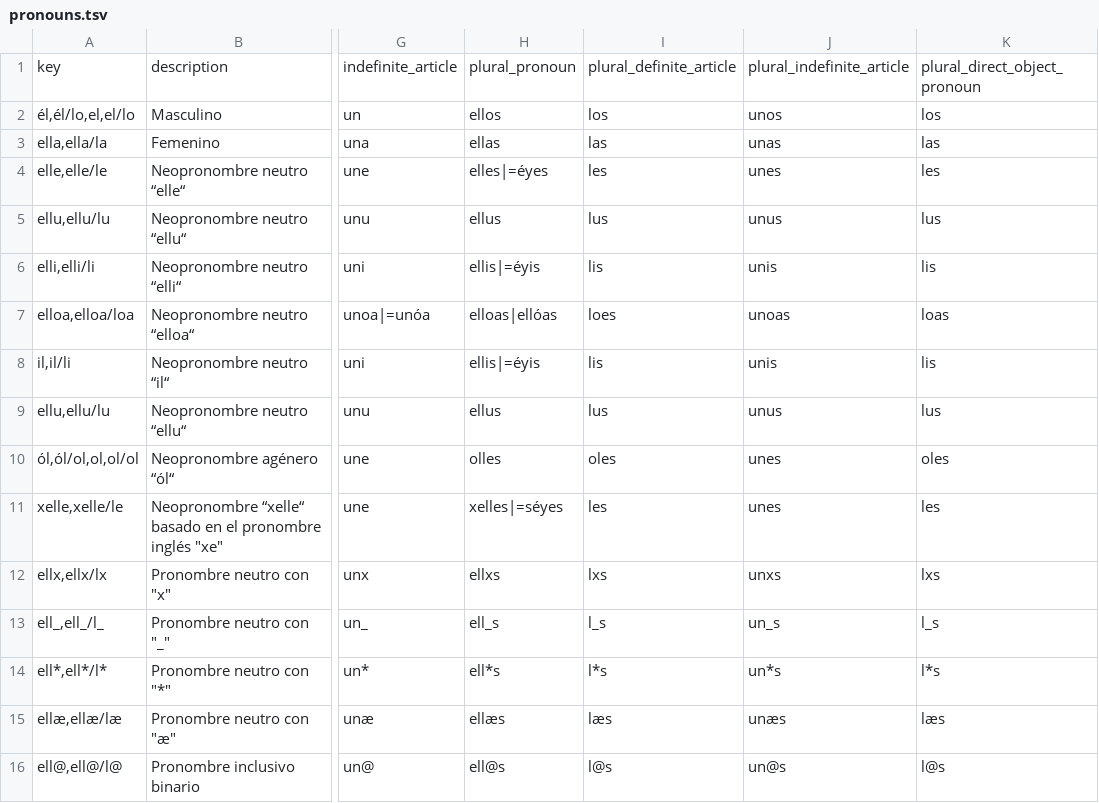
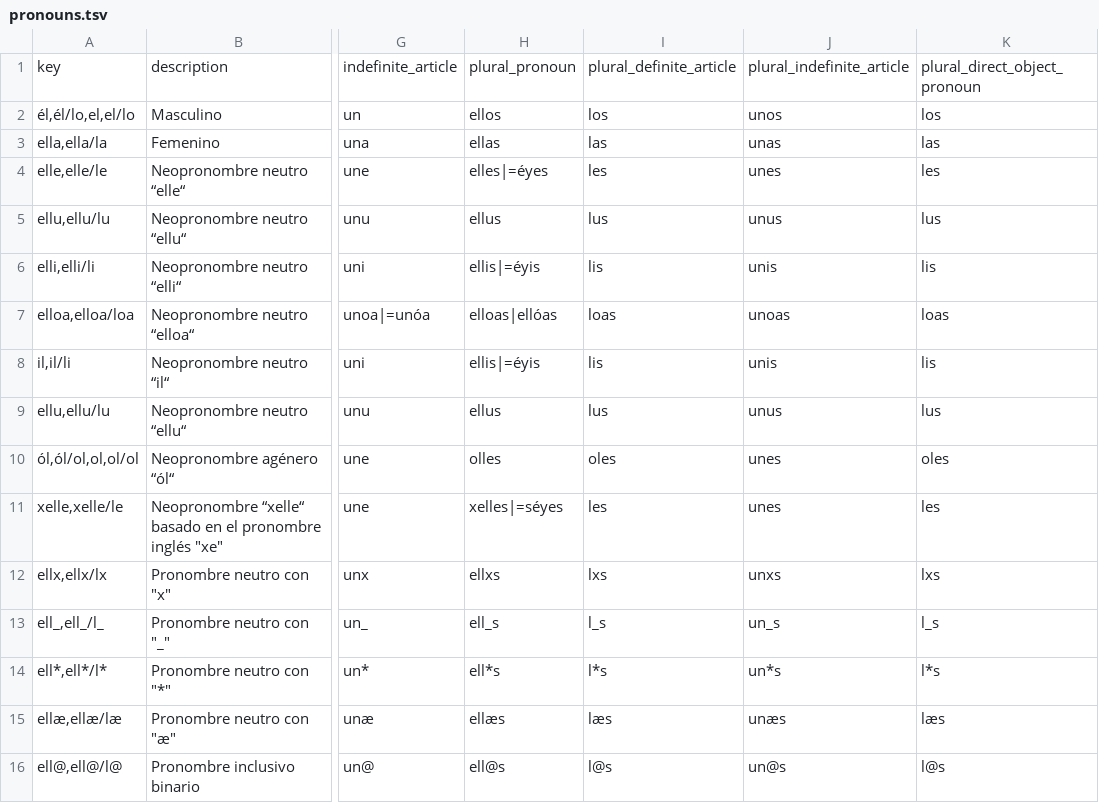
Before and after one commit to tutking24/pronounspage, a TSV file: locale/es/pronouns/pronouns.tsv, drawn as a sheet; only a part is shown, gaps mark what is left out; the diff names each change by its address in the sheet, - before the commit and + after, or states it on an @@ line.

Commit message:
[es] Update pronouns.tsv

```diff
--- a/locale/es/pronouns/pronouns.tsv
+++ b/locale/es/pronouns/pronouns.tsv
-I7: loes
+I7: loas
```
